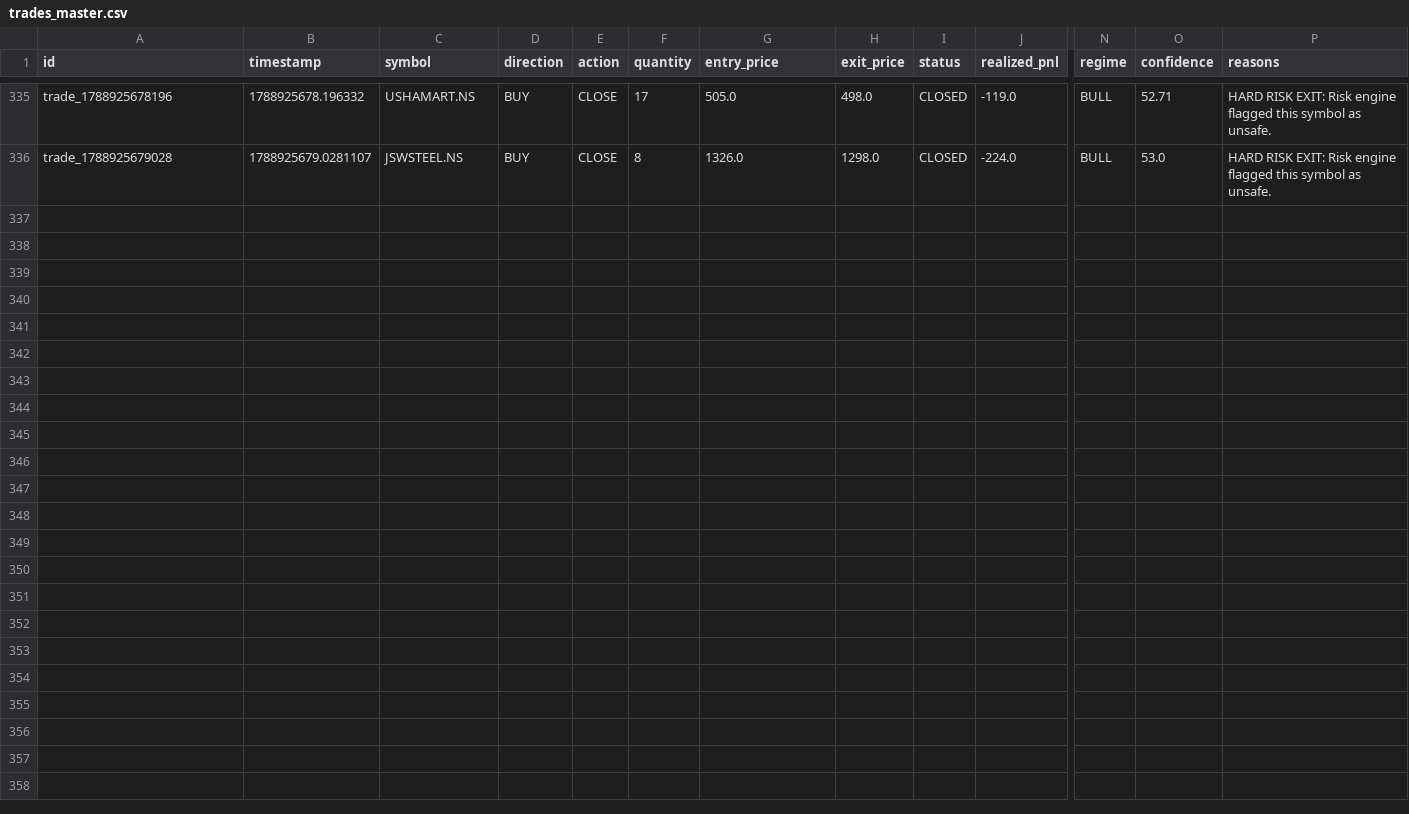
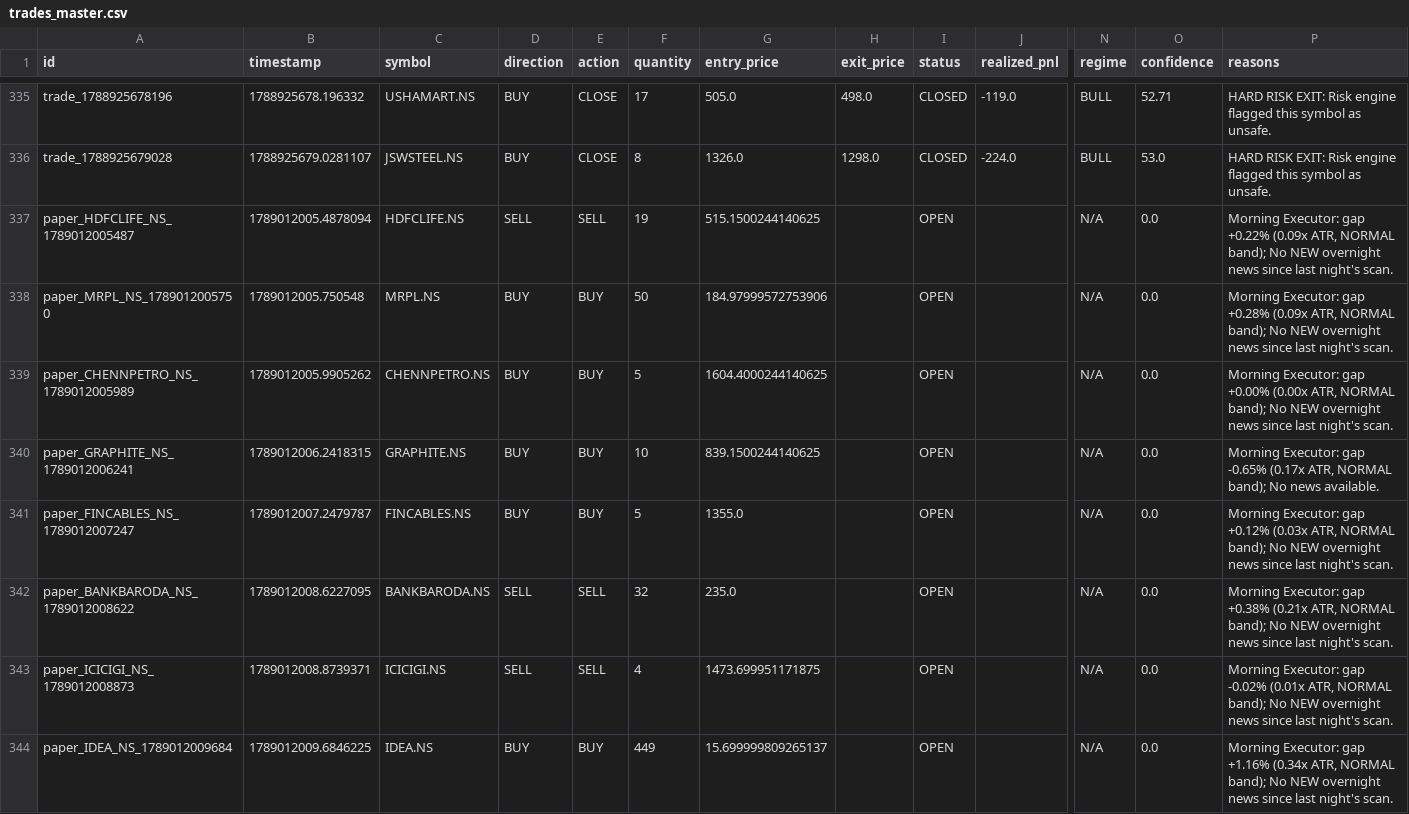
Before and after one commit to kkrsaini-engineer/PRO_TRADER, a CSV file: storage/trades/trades_master.csv, drawn as a sheet; only a part is shown, gaps mark what is left out; rows hold the shown columns only; the diff names each change by its address in the sheet, - before the commit and + after, or states it on an @@ line.

```diff
--- a/storage/trades/trades_master.csv
+++ b/storage/trades/trades_master.csv
+row 337: paper_HDFCLIFE_NS_1789012005487 | 1789012005.4878094 | HDFCLIFE.NS | SELL | SELL | 19 | 515.1500244140625 |  | OPEN |  | N/A | 0.0 | Morning Executor: gap +0.22% (0.09x ATR, NORMAL band); No NEW overnight news since last night's scan.
+row 338: paper_MRPL_NS_1789012005750 | 1789012005.750548 | MRPL.NS | BUY | BUY | 50 | 184.97999572753906 |  | OPEN |  | N/A | 0.0 | Morning Executor: gap +0.28% (0.09x ATR, NORMAL band); No NEW overnight news since last night's scan.
+row 339: paper_CHENNPETRO_NS_1789012005989 | 1789012005.9905262 | CHENNPETRO.NS | BUY | BUY | 5 | 1604.4000244140625 |  | OPEN |  | N/A | 0.0 | Morning Executor: gap +0.00% (0.00x ATR, NORMAL band); No NEW overnight news since last night's scan.
+row 340: paper_GRAPHITE_NS_1789012006241 | 1789012006.2418315 | GRAPHITE.NS | BUY | BUY | 10 | 839.1500244140625 |  | OPEN |  | N/A | 0.0 | Morning Executor: gap -0.65% (0.17x ATR, NORMAL band); No news available.
+row 341: paper_FINCABLES_NS_1789012007247 | 1789012007.2479787 | FINCABLES.NS | BUY | BUY | 5 | 1355.0 |  | OPEN |  | N/A | 0.0 | Morning Executor: gap +0.12% (0.03x ATR, NORMAL band); No NEW overnight news since last night's scan.
+row 342: paper_BANKBARODA_NS_1789012008622 | 1789012008.6227095 | BANKBARODA.NS | SELL | SELL | 32 | 235.0 |  | OPEN |  | N/A | 0.0 | Morning Executor: gap +0.38% (0.21x ATR, NORMAL band); No NEW overnight news since last night's scan.
+row 343: paper_ICICIGI_NS_1789012008873 | 1789012008.8739371 | ICICIGI.NS | SELL | SELL | 4 | 1473.699951171875 |  | OPEN |  | N/A | 0.0 | Morning Executor: gap -0.02% (0.01x ATR, NORMAL band); No NEW overnight news since last night's scan.
+row 344: paper_IDEA_NS_1789012009684 | 1789012009.6846225 | IDEA.NS | BUY | BUY | 449 | 15.699999809265137 |  | OPEN |  | N/A | 0.0 | Morning Executor: gap +1.16% (0.34x ATR, NORMAL band); No NEW overnight news since last night's scan.
```
Also changed, not shown: 19 other files.
